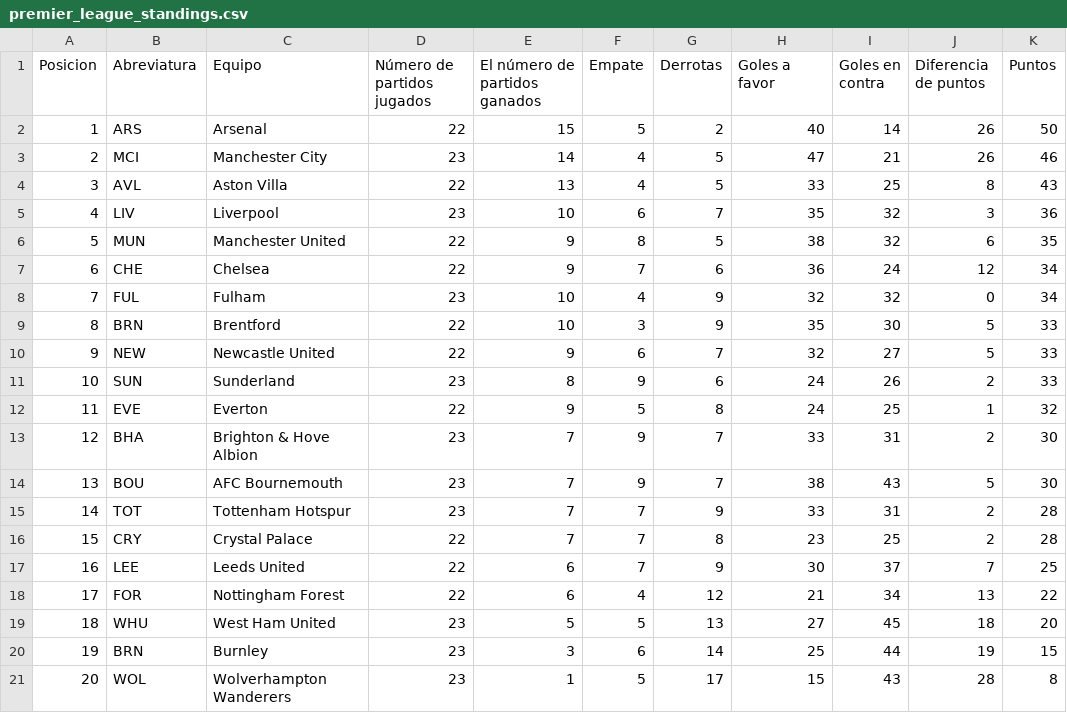
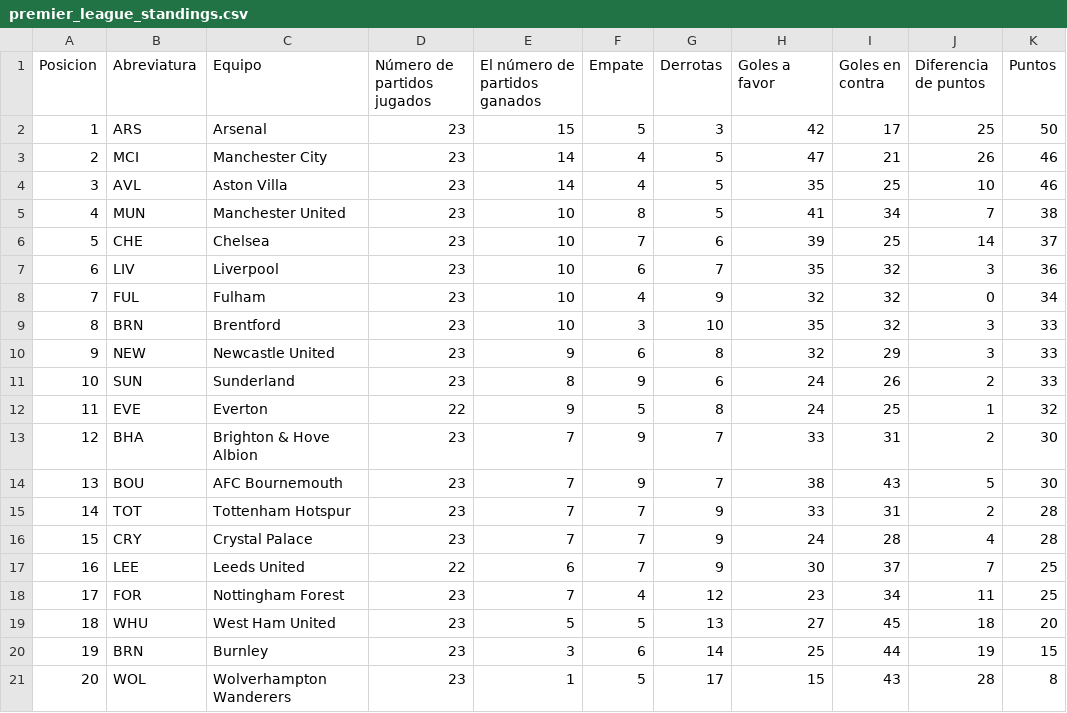
Before and after one commit to AndresPlazas19931504/scrapper-deportes-devops, a CSV file: data/premier_league_standings.csv, drawn as a sheet.

```diff
--- a/data/premier_league_standings.csv
+++ b/data/premier_league_standings.csv
@@ -1,11 +1,11 @@
 Posicion,Abreviatura,Equipo,Número de partidos jugados,El número de partidos ganados,Empate,Derrotas,Goles a favor,Goles en contra,Diferencia de puntos,Puntos
-1,ARS,Arsenal,22,15,5,2,40,14,26,50
+1,ARS,Arsenal,23,15,5,3,42,17,25,50
 2,MCI,Manchester City,23,14,4,5,47,21,26,46
-3,AVL,Aston Villa,22,13,4,5,33,25,8,43
-4,LIV,Liverpool,23,10,6,7,35,32,3,36
-5,MUN,Manchester United,22,9,8,5,38,32,6,35
-6,CHE,Chelsea,22,9,7,6,36,24,12,34
+3,AVL,Aston Villa,23,14,4,5,35,25,10,46
+4,MUN,Manchester United,23,10,8,5,41,34,7,38
+5,CHE,Chelsea,23,10,7,6,39,25,14,37
+6,LIV,Liverpool,23,10,6,7,35,32,3,36
 7,FUL,Fulham,23,10,4,9,32,32,0,34
-8,BRN,Brentford,22,10,3,9,35,30,5,33
-9,NEW,Newcastle United,22,9,6,7,32,27,5,33
+8,BRN,Brentford,23,10,3,10,35,32,3,33
+9,NEW,Newcastle United,23,9,6,8,32,29,3,33
 10,SUN,Sunderland,23,8,9,6,24,26,2,33
@@ -15,5 +15,5 @@ Posicion,Abreviatura,Equipo,Número de partidos jugados,El número de partidos g
 14,TOT,Tottenham Hotspur,23,7,7,9,33,31,2,28
-15,CRY,Crystal Palace,22,7,7,8,23,25,2,28
+15,CRY,Crystal Palace,23,7,7,9,24,28,4,28
 16,LEE,Leeds United,22,6,7,9,30,37,7,25
-17,FOR,Nottingham Forest,22,6,4,12,21,34,13,22
+17,FOR,Nottingham Forest,23,7,4,12,23,34,11,25
 18,WHU,West Ham United,23,5,5,13,27,45,18,20
```
